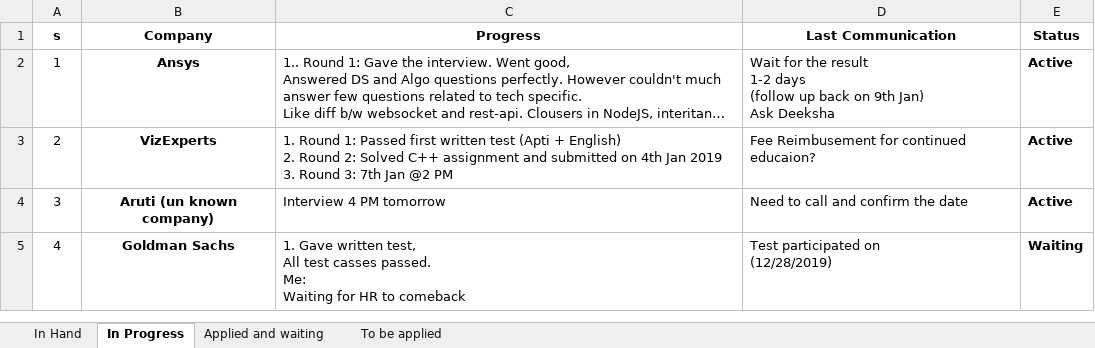
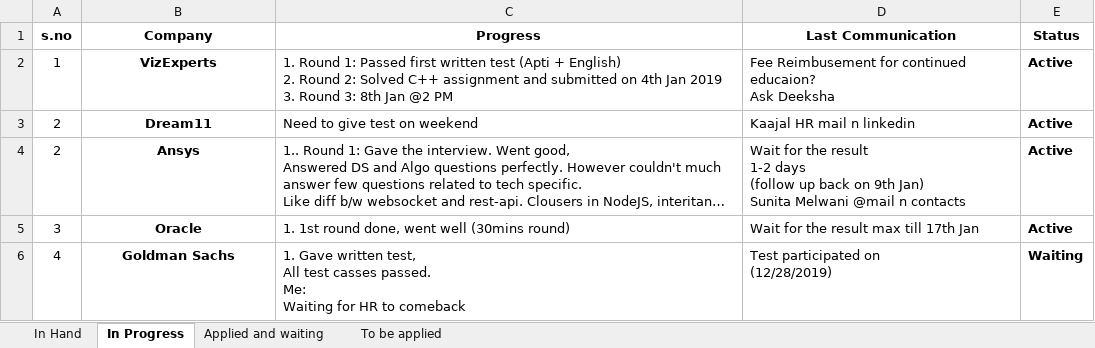
Before and after one commit to hrudwik/Data_structures, an Excel workbook: Track/MyTracker.xlsx, sheet In Progress, drawn as a sheet; long unchanged cells end in …; values as stored, in another font and other column widths than the file's, no borders; removed rows and columns are numbered as before the commit, all else as after; ↵ is a line break in a cell; the diff names each change by its address in the sheet, - before the commit and + after, or states it on an @@ line.

Commit message:
try

```diff
--- a/Track/MyTracker.xlsx (sheet In Progress)
+++ b/Track/MyTracker.xlsx (sheet In Progress)
-A1: s
+A1: s.no
+row 2: 1 | VizExperts | 1. Round 1: Passed first written test (Apti + English) ↵ 2. Round 2: Solved C++ assignment and submitted on 4th Jan 2019 ↵ 3. Round 3: 8th Jan @2 PM | Fee Reimbusement for continued educaion? ↵ Ask Deeksha | Active
+row 3: 2 | Dream11 | Need to give test on weekend | Kaajal HR mail n linkedin | Active
-A4 (s.no): 1
+A4 (s.no): 2
-D4 (Last Communication): …9th Jan) ↵ Ask Deeksha
+D4 (Last Communication): …9th Jan) ↵ Sunita Melwani @mail n contacts
-row 3: 2 | VizExperts | 1. Round 1: Passed first written test (Apti + English) ↵ 2. Round 2: Solved C++ assignment and submitted on 4th Jan 2019 ↵ 3. Round 3: 7th Jan @2 PM | Fee Reimbusement for continued educaion? | Active
-B5 (Company): Aruti (un known company)
+B5 (Company): Oracle
-C5 (Progress): Interview 4 PM tomorrow
+C5 (Progress): 1. 1st round done, went well (30mins round)
-D5 (Last Communication): Need to call and confirm the date
+D5 (Last Communication): Wait for the result max till 17th Jan
```
Also changed, not shown: sheet Applied and waiting.
